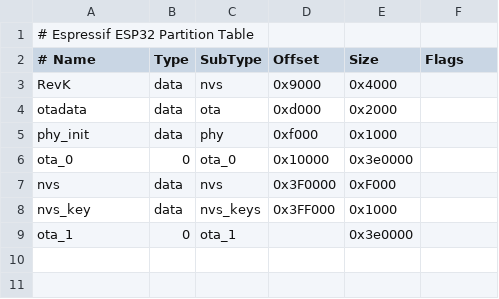
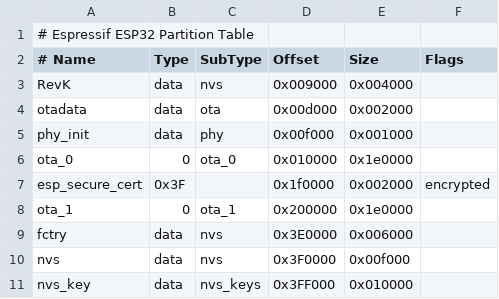
Before and after one commit to reedy/ESP32-RevK, a CSV file: partitions_8m.csv, drawn as a sheet.

```diff
--- a/partitions_8m.csv
+++ b/partitions_8m.csv
@@ -2,8 +2,10 @@
 # Name,   Type, SubType, Offset,  Size, Flags
-RevK,     data, nvs,     0x9000,  0x4000,
-otadata,  data, ota,     0xd000,  0x2000,
-phy_init, data, phy,     0xf000,  0x1000,
-ota_0,	  0,    ota_0,   0x10000, 0x3e0000,
-nvs,      data, nvs,     0x3F0000,0xF000,
-nvs_key,  data, nvs_keys,0x3FF000,0x1000,
-ota_1,	  0,    ota_1,   ,        0x3e0000,
+RevK,     data, nvs,     0x009000,0x004000,
+otadata,  data, ota,     0x00d000,0x002000,
+phy_init, data, phy,     0x00f000,0x001000,
+ota_0,	  0,    ota_0,   0x010000,0x1e0000,
+esp_secure_cert,  0x3F, ,0x1f0000,0x002000, encrypted
+ota_1,	  0,    ota_1,   0x200000,0x1e0000,
+fctry,    data, nvs,     0x3E0000,0x006000
+nvs,      data, nvs,     0x3F0000,0x00f000,
+nvs_key,  data, nvs_keys,0x3FF000,0x010000,
```
Also changed, not shown: partitions_4m.csv.
